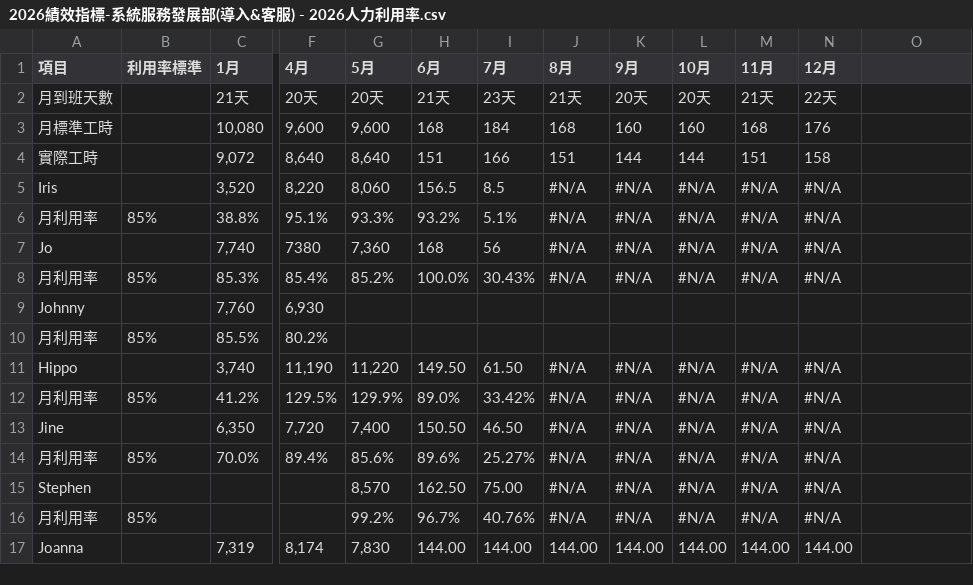
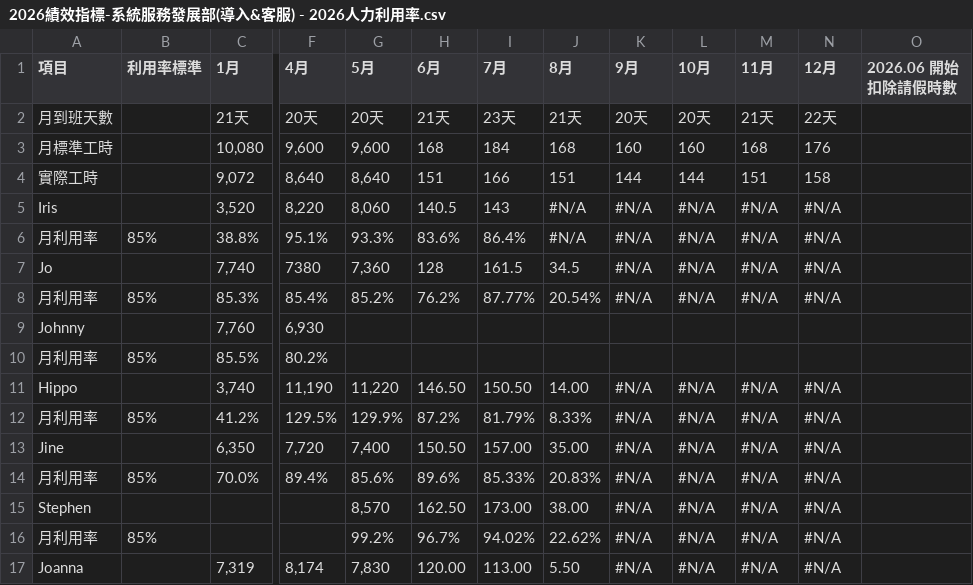
Before and after one commit to emma-collab190/dept-dashboard, a CSV file: 2026績效指標-系統服務發展部(導入&客服) - 2026人力利用率.csv, drawn as a sheet; only a part is shown, gaps mark what is left out; the diff covers the shown part only; the diff names each change by its address in the sheet, - before the commit and + after, or states it on an @@ line.

```diff
--- a/2026績效指標-系統服務發展部(導入&客服) - 2026人力利用率.csv
+++ b/2026績效指標-系統服務發展部(導入&客服) - 2026人力利用率.csv
-O1: (empty)
+O1: 2026.06 開始扣除請假時數
-H5 (6月): 156.5
+H5 (6月): 140.5
-I5 (7月): 8.5
+I5 (7月): 143
-H6 (6月): 93.2%
+H6 (6月): 83.6%
-I6 (7月): 5.1%
+I6 (7月): 86.4%
-H7 (6月): 168
+H7 (6月): 128
-I7 (7月): 56
+I7 (7月): 161.5
-J7 (8月): #N/A
+J7 (8月): 34.5
-H8 (6月): 100.0%
+H8 (6月): 76.2%
-I8 (7月): 30.43%
+I8 (7月): 87.77%
-J8 (8月): #N/A
+J8 (8月): 20.54%
-H11 (6月): 149.50
+H11 (6月): 146.50
-I11 (7月): 61.50
+I11 (7月): 150.50
-J11 (8月): #N/A
+J11 (8月): 14.00
-H12 (6月): 89.0%
+H12 (6月): 87.2%
-I12 (7月): 33.42%
+I12 (7月): 81.79%
-J12 (8月): #N/A
+J12 (8月): 8.33%
-I13 (7月): 46.50
+I13 (7月): 157.00
-J13 (8月): #N/A
+J13 (8月): 35.00
-I14 (7月): 25.27%
+I14 (7月): 85.33%
-J14 (8月): #N/A
+J14 (8月): 20.83%
-I15 (7月): 75.00
+I15 (7月): 173.00
-J15 (8月): #N/A
+J15 (8月): 38.00
-I16 (7月): 40.76%
+I16 (7月): 94.02%
-J16 (8月): #N/A
+J16 (8月): 22.62%
-H17 (6月): 144.00
+H17 (6月): 120.00
-I17 (7月): 144.00
+I17 (7月): 113.00
-J17 (8月): 144.00
+J17 (8月): 5.50
-K17 (9月): 144.00
+K17 (9月): #N/A
-L17 (10月): 144.00
+L17 (10月): #N/A
-M17 (11月): 144.00
+M17 (11月): #N/A
-N17 (12月): 144.00
+N17 (12月): #N/A
```
Also changed, not shown: 34 edited cells elsewhere in this file, 2026績效指標-系統服務發展部(導入&客服) - 2026每月業績(預估_實際).csv, 2026績效指標-系統服務發展部(導入&客服) - Release指標(FonTicket)-部門計價.csv, 4 other files.
